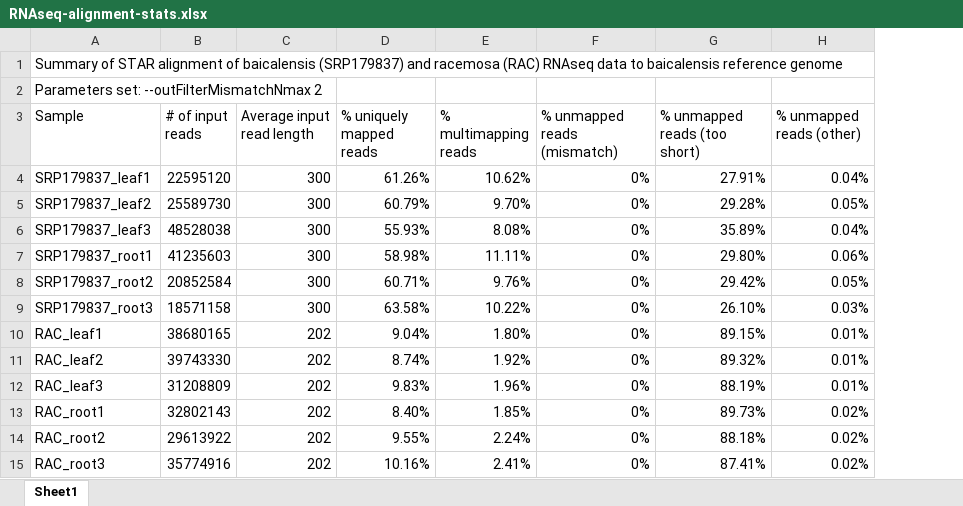
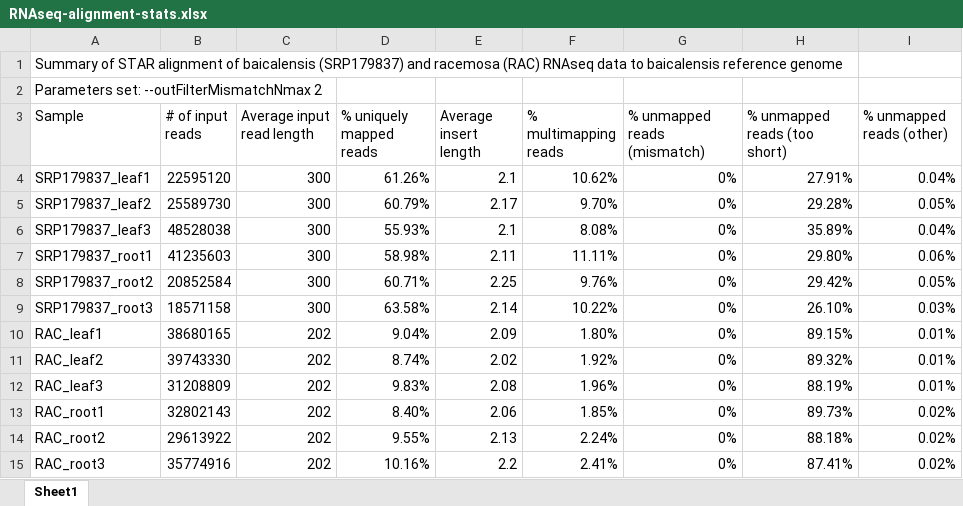
Before and after one commit to bryceaskey/scutellariaMetabolites, an Excel workbook: bioinformatics/Logs/RNAseq-alignment-stats.xlsx, sheet Sheet1, drawn as a sheet; values as stored, in another font and other column widths than the file's, no borders; the diff names each change by its address in the sheet, - before the commit and + after, or states it on an @@ line.

```diff
--- a/bioinformatics/Logs/RNAseq-alignment-stats.xlsx (sheet Sheet1)
+++ b/bioinformatics/Logs/RNAseq-alignment-stats.xlsx (sheet Sheet1)
+column E (Average insert length), rows 4-15: 2.1 | 2.17 | 2.1 | 2.11 | 2.25 | 2.14 | 2.09 | 2.02 | 2.08 | 2.06 | 2.13 | 2.2
```
Also changed, not shown: data/scutellariaList.xlsx, 16 other files.
